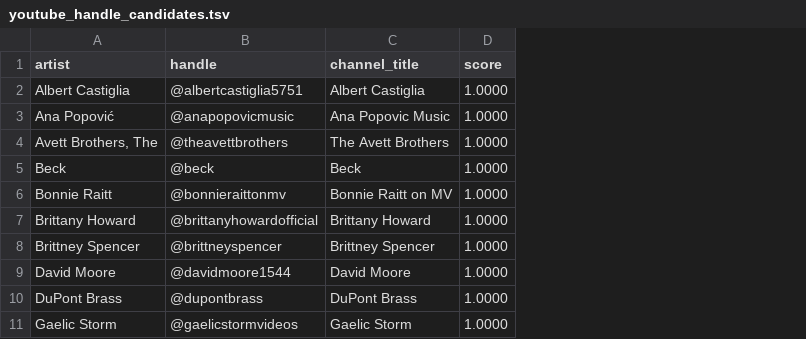
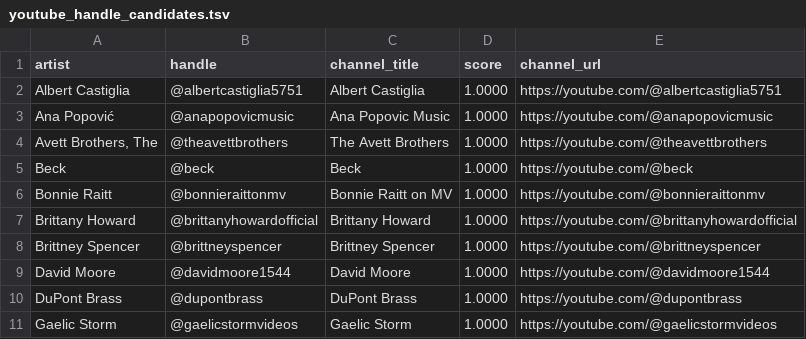
Before and after one commit to dan2bit/songs-for-my-funeral, a TSV file: live-shows/youtube_handle_candidates.tsv, drawn as a sheet; only a part is shown; the diff names each change by its address in the sheet, - before the commit and + after, or states it on an @@ line.

Commit message:
add channel_url column to candidates TSV; gitignore the file

```diff
--- a/live-shows/youtube_handle_candidates.tsv
+++ b/live-shows/youtube_handle_candidates.tsv
+column E (channel_url), rows 2-11: https://youtube.com/@albertcastiglia5751 | https://youtube.com/@anapopovicmusic | https://youtube.com/@theavettbrothers | https://youtube.com/@beck | https://youtube.com/@bonnieraittonmv | https://youtube.com/@brittanyhowardofficial | https://youtube.com/@brittneyspencer | https://youtube.com/@davidmoore1544 | https://youtube.com/@dupontbrass | https://youtube.com/@gaelicstormvideos
```
Also changed, not shown: 1 other file.
